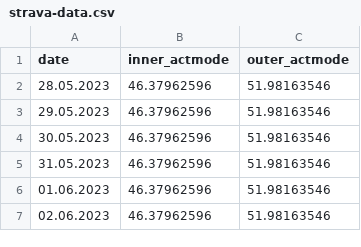
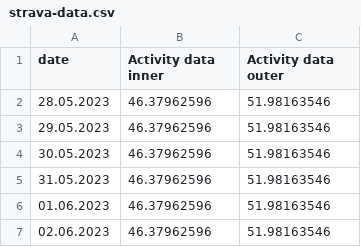
Before and after one commit to tolltim/masterthesis-lin-tim, a CSV file: train-data-wp/strava-data.csv, drawn as a sheet; only a part is shown.

```diff
--- a/train-data-wp/strava-data.csv
+++ b/train-data-wp/strava-data.csv
@@ -1,2 +1,2 @@
-date,inner_actmode,outer_actmode
+date,Activity data inner,Activity data outer
 28.05.2023,46.37962596,51.98163546
```
Also changed, not shown: predictions/predictions_au.csv, predictions/predictions_wp.csv, 16 other files.
